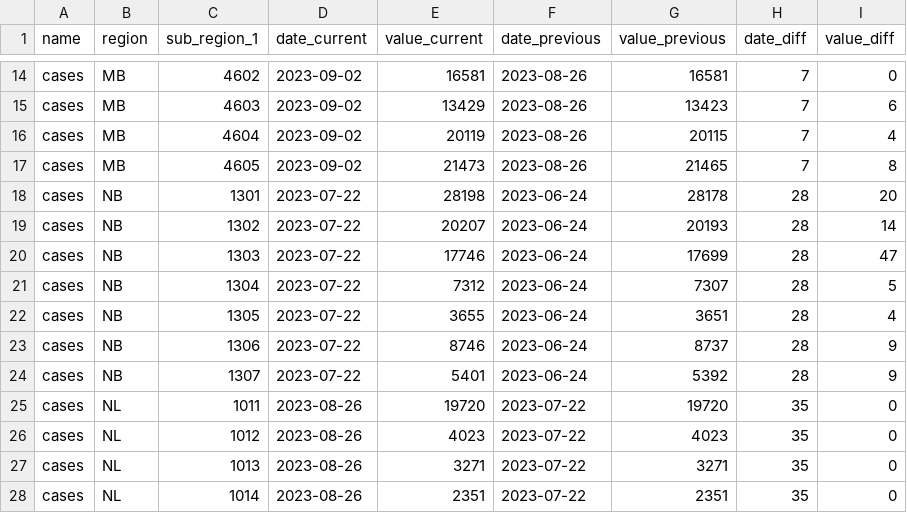
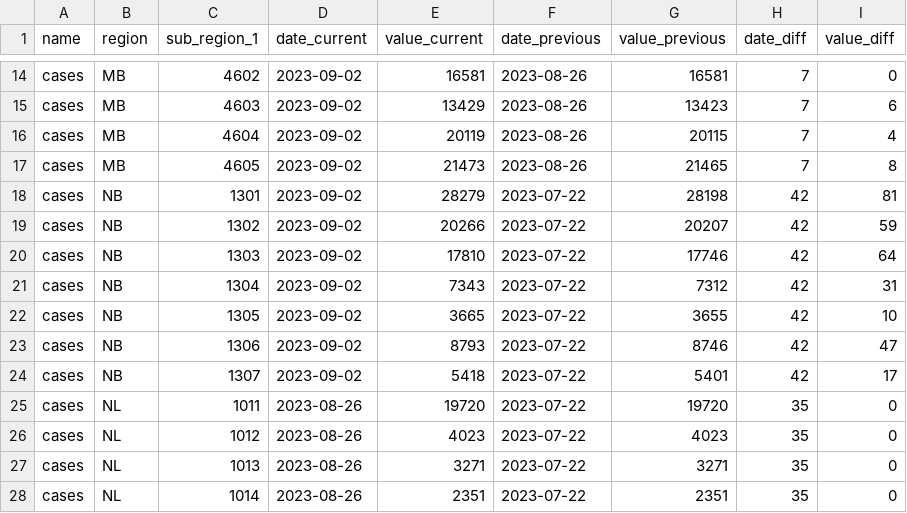
Before and after one commit to ccodwg/CovidTimelineCanada, a CSV file: diffs/hr/cases_hr.csv, drawn as a sheet; only a part is shown, gaps mark what is left out.

```diff
--- a/diffs/hr/cases_hr.csv
+++ b/diffs/hr/cases_hr.csv
@@ -17,9 +17,9 @@
 "cases","MB",4605,"2023-09-02",21473,"2023-08-26",21465,7,8
-"cases","NB",1301,"2023-07-22",28198,"2023-06-24",28178,28,20
-"cases","NB",1302,"2023-07-22",20207,"2023-06-24",20193,28,14
-"cases","NB",1303,"2023-07-22",17746,"2023-06-24",17699,28,47
-"cases","NB",1304,"2023-07-22",7312,"2023-06-24",7307,28,5
-"cases","NB",1305,"2023-07-22",3655,"2023-06-24",3651,28,4
-"cases","NB",1306,"2023-07-22",8746,"2023-06-24",8737,28,9
-"cases","NB",1307,"2023-07-22",5401,"2023-06-24",5392,28,9
+"cases","NB",1301,"2023-09-02",28279,"2023-07-22",28198,42,81
+"cases","NB",1302,"2023-09-02",20266,"2023-07-22",20207,42,59
+"cases","NB",1303,"2023-09-02",17810,"2023-07-22",17746,42,64
+"cases","NB",1304,"2023-09-02",7343,"2023-07-22",7312,42,31
+"cases","NB",1305,"2023-09-02",3665,"2023-07-22",3655,42,10
+"cases","NB",1306,"2023-09-02",8793,"2023-07-22",8746,42,47
+"cases","NB",1307,"2023-09-02",5418,"2023-07-22",5401,42,17
 "cases","NL",1011,"2023-08-26",19720,"2023-07-22",19720,35,0
```
Also changed, not shown: data/pt/cases_pt.csv, data/pt/deaths_pt.csv, 12 other files.
